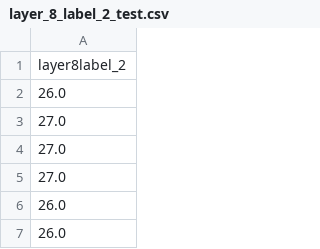
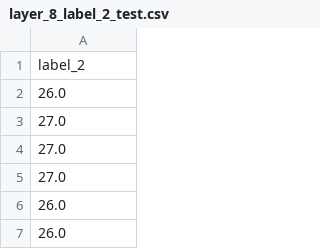
Before and after one commit to Jithmi004/Machine_Learning_Mini_Project, a CSV file: Conference Paper/layer_8_label_2_test.csv, drawn as a sheet; only a part is shown.

```diff
--- a/Conference Paper/layer_8_label_2_test.csv
+++ b/Conference Paper/layer_8_label_2_test.csv
@@ -1,2 +1,2 @@
-layer8label_2
+label_2
 26.0
```
Also changed, not shown: Conference Paper/Predictions/Valid/8_11_Valid_label_1.csv, Conference Paper/layer_11_label_1_valid.csv, 12 other files.
